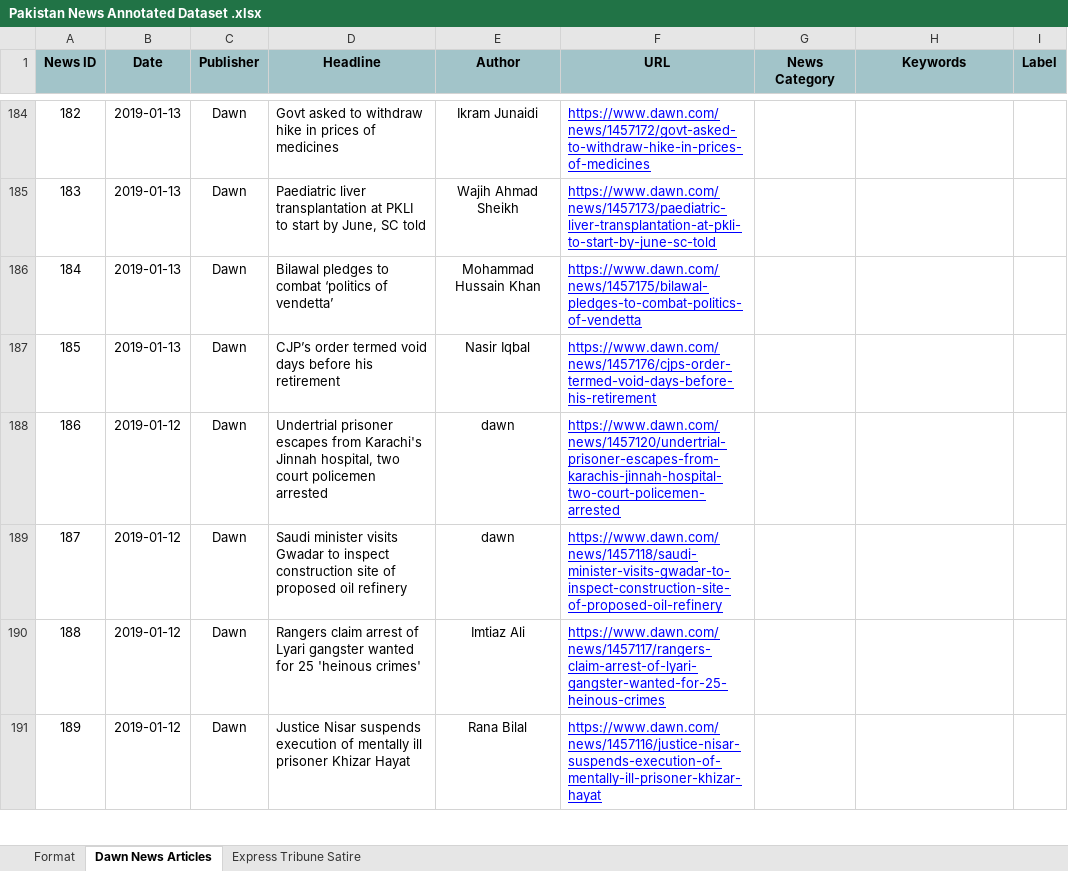
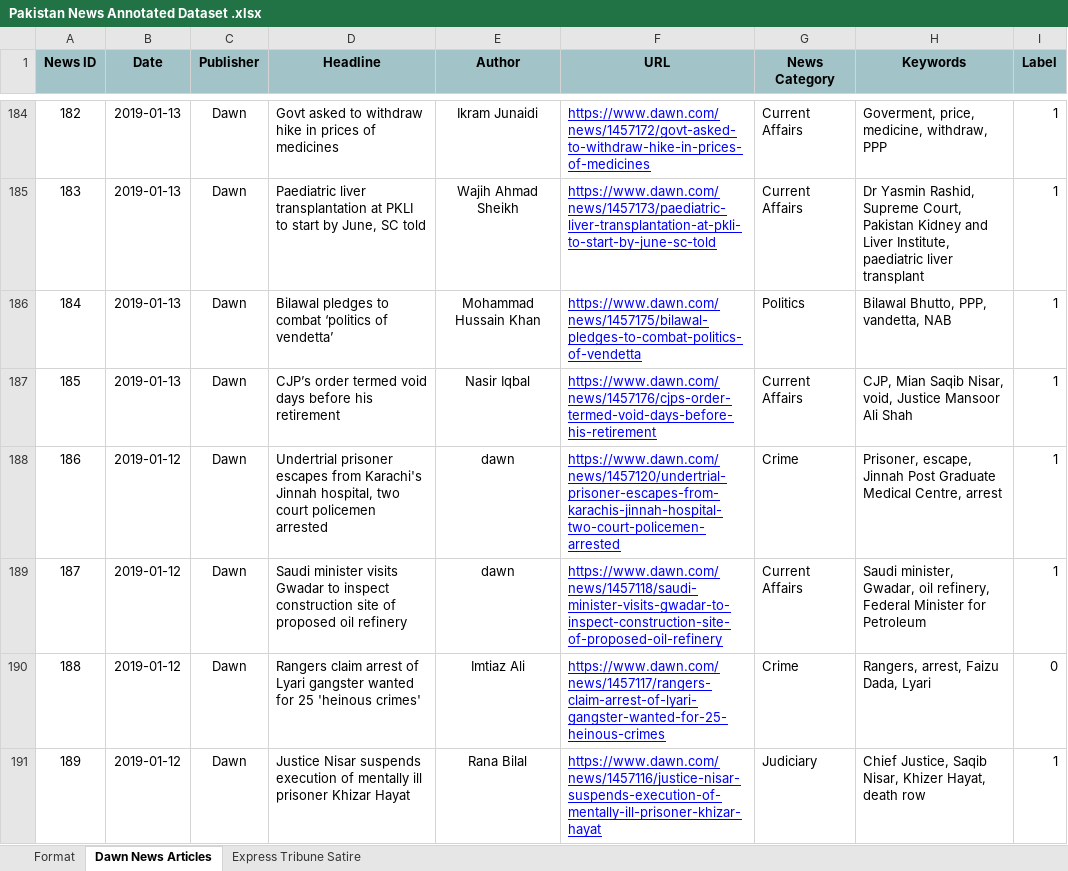
Before and after one commit to hamza121star/SurkhiMeter, an Excel workbook: Pakistan News Annotated Dataset .xlsx, sheet Dawn News Articles, drawn as a sheet; only a part is shown, gaps mark what is left out; values as stored, in another font and other column widths than the file's, no borders; charts and pictures not drawn; the diff covers the shown part only; the diff names each change by its address in the sheet, - before the commit and + after, or states it on an @@ line.

```diff
--- a/Pakistan News Annotated Dataset .xlsx (sheet Dawn News Articles)
+++ b/Pakistan News Annotated Dataset .xlsx (sheet Dawn News Articles)
-G184:G185 (News Category): (empty)
+G184:G185 (News Category): Current Affairs
-H184 (Keywords): (empty)
+H184 (Keywords): Goverment, price, medicine, withdraw, PPP
-I184:I189 (Label): (empty)
+I184:I189 (Label): 1
-H185 (Keywords): (empty)
+H185 (Keywords): Dr Yasmin Rashid, Supreme Court, Pakistan Kidney and Liver Institute, paediatric liver transplant
-G186 (News Category): (empty)
+G186 (News Category): Politics
-H186 (Keywords): (empty)
+H186 (Keywords): Bilawal Bhutto, PPP, vandetta, NAB
-G187 (News Category): (empty)
+G187 (News Category): Current Affairs
-H187 (Keywords): (empty)
+H187 (Keywords): CJP, Mian Saqib Nisar, void, Justice Mansoor Ali Shah
-G188 (News Category): (empty)
+G188 (News Category): Crime
-H188 (Keywords): (empty)
+H188 (Keywords): Prisoner, escape, Jinnah Post Graduate Medical Centre, arrest
-G189 (News Category): (empty)
+G189 (News Category): Current Affairs
-H189 (Keywords): (empty)
+H189 (Keywords): Saudi minister, Gwadar, oil refinery, Federal Minister for Petroleum
-G190 (News Category): (empty)
+G190 (News Category): Crime
-H190 (Keywords): (empty)
+H190 (Keywords): Rangers, arrest, Faizu Dada, Lyari
-I190 (Label): (empty)
+I190 (Label): 0
-G191 (News Category): (empty)
+G191 (News Category): Judiciary
-H191 (Keywords): (empty)
+H191 (Keywords): Chief Justice, Saqib Nisar, Khizer Hayat, death row
-I191 (Label): (empty)
+I191 (Label): 1
```
Also changed, not shown: 134 edited cells elsewhere in this sheet, sheet Express Tribune Satire, 4 other files.
